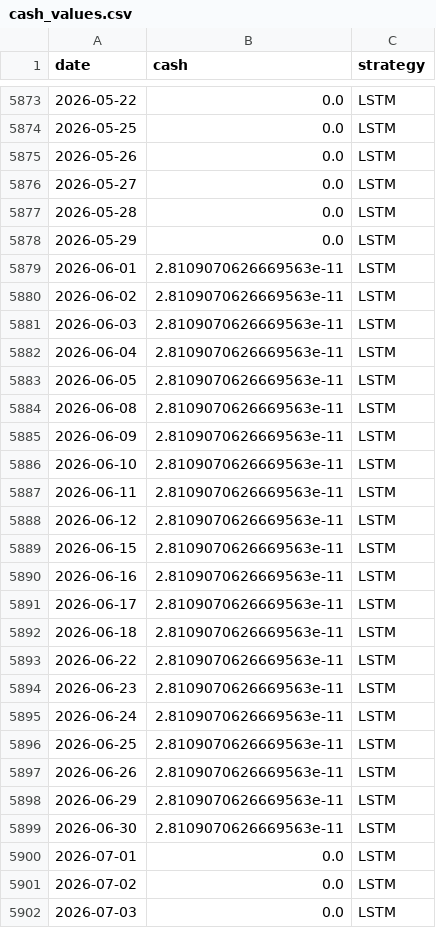
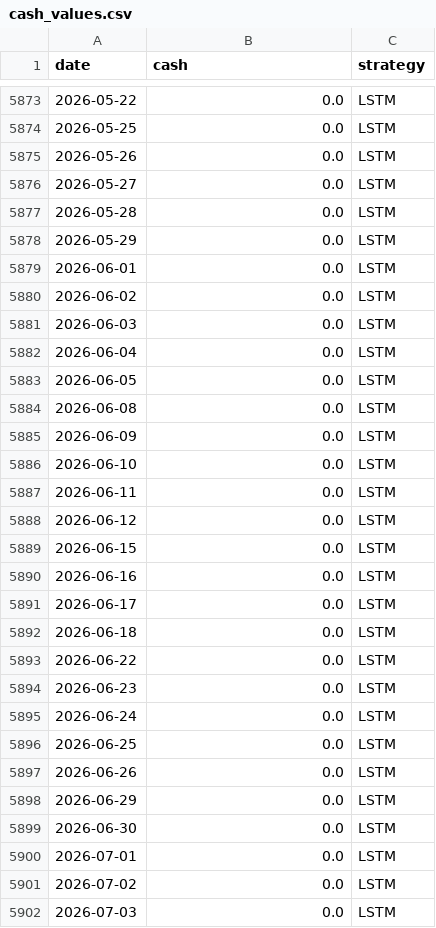
Before and after one commit to arianazmoudeh/CapstoneApplication, a CSV file: results/china_factor_100/cash_values.csv, drawn as a sheet; only a part is shown, gaps mark what is left out; the diff covers the shown part only.

```diff
--- a/results/china_factor_100/cash_values.csv
+++ b/results/china_factor_100/cash_values.csv
@@ -5878,23 +5878,23 @@ date,cash,strategy
 2026-05-29,0.0,LSTM
-2026-06-01,2.8109070626669563e-11,LSTM
-2026-06-02,2.8109070626669563e-11,LSTM
-2026-06-03,2.8109070626669563e-11,LSTM
-2026-06-04,2.8109070626669563e-11,LSTM
-2026-06-05,2.8109070626669563e-11,LSTM
-2026-06-08,2.8109070626669563e-11,LSTM
-2026-06-09,2.8109070626669563e-11,LSTM
-2026-06-10,2.8109070626669563e-11,LSTM
-2026-06-11,2.8109070626669563e-11,LSTM
-2026-06-12,2.8109070626669563e-11,LSTM
-2026-06-15,2.8109070626669563e-11,LSTM
-2026-06-16,2.8109070626669563e-11,LSTM
-2026-06-17,2.8109070626669563e-11,LSTM
-2026-06-18,2.8109070626669563e-11,LSTM
-2026-06-22,2.8109070626669563e-11,LSTM
-2026-06-23,2.8109070626669563e-11,LSTM
-2026-06-24,2.8109070626669563e-11,LSTM
-2026-06-25,2.8109070626669563e-11,LSTM
-2026-06-26,2.8109070626669563e-11,LSTM
-2026-06-29,2.8109070626669563e-11,LSTM
-2026-06-30,2.8109070626669563e-11,LSTM
+2026-06-01,0.0,LSTM
+2026-06-02,0.0,LSTM
+2026-06-03,0.0,LSTM
+2026-06-04,0.0,LSTM
+2026-06-05,0.0,LSTM
+2026-06-08,0.0,LSTM
+2026-06-09,0.0,LSTM
+2026-06-10,0.0,LSTM
+2026-06-11,0.0,LSTM
+2026-06-12,0.0,LSTM
+2026-06-15,0.0,LSTM
+2026-06-16,0.0,LSTM
+2026-06-17,0.0,LSTM
+2026-06-18,0.0,LSTM
+2026-06-22,0.0,LSTM
+2026-06-23,0.0,LSTM
+2026-06-24,0.0,LSTM
+2026-06-25,0.0,LSTM
+2026-06-26,0.0,LSTM
+2026-06-29,0.0,LSTM
+2026-06-30,0.0,LSTM
 2026-07-01,0.0,LSTM
```
Also changed, not shown: 110 edited cells elsewhere in this file, results/china_factor_100/actual_stock_weights.csv, results/china_factor_100/predictions_all.csv, 25 other files.
